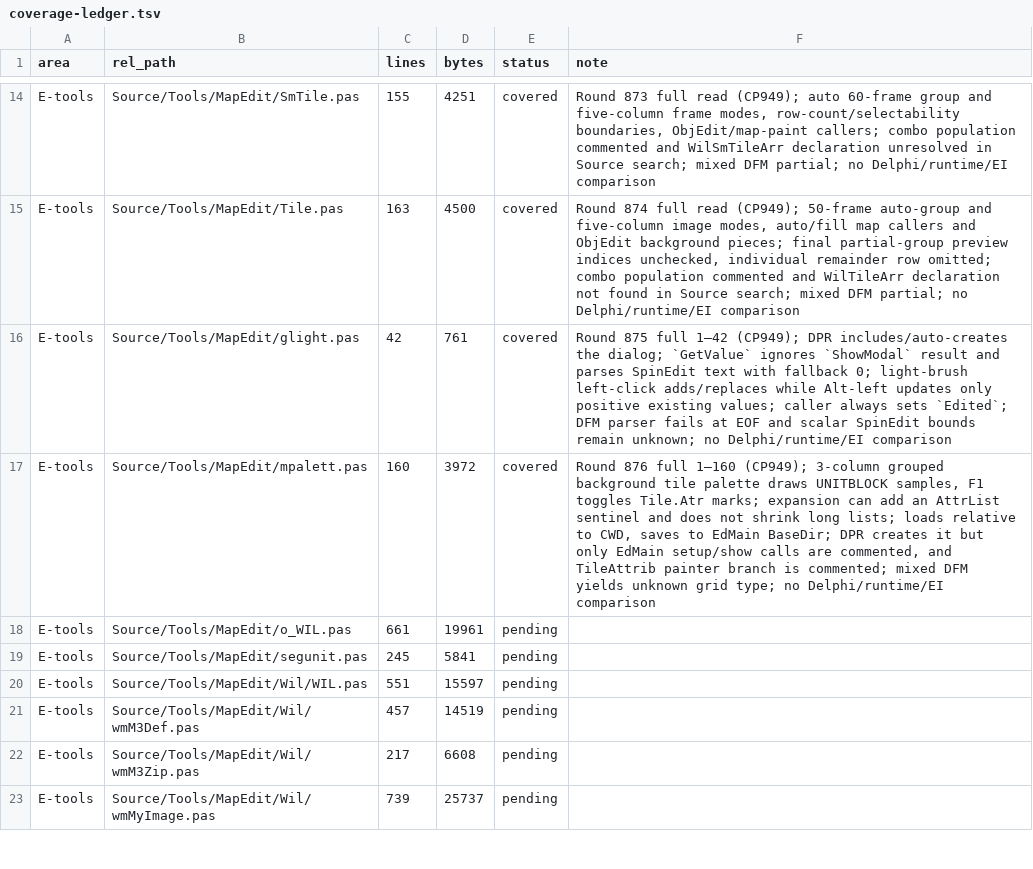
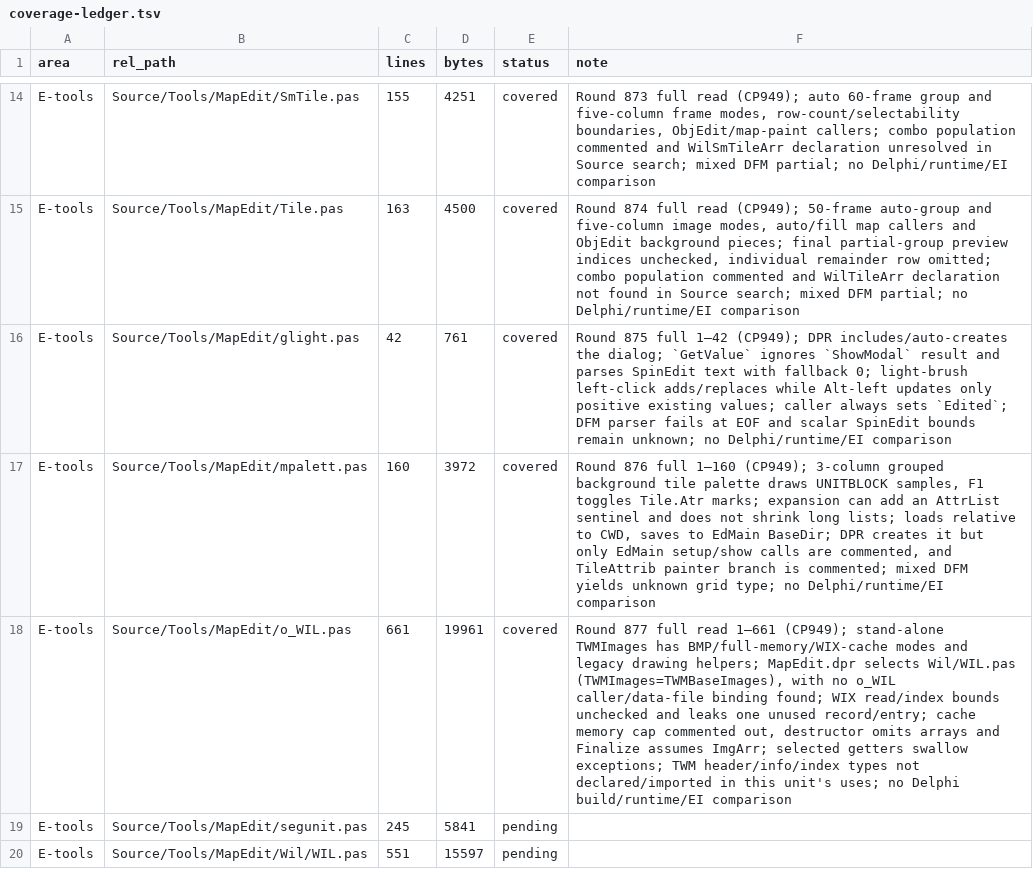
Before and after one commit to iamcheyan/Mir3-Research, a TSV file: docs/source-vs-reverse/coverage-ledger.tsv, drawn as a sheet; only a part is shown, gaps mark what is left out; the shorter side is filled out with more unchanged rows.

Commit message:
docs: document MapEdit legacy WIL boundaries

```diff
--- a/docs/source-vs-reverse/coverage-ledger.tsv
+++ b/docs/source-vs-reverse/coverage-ledger.tsv
@@ -17,3 +17,3 @@ E-tools	Source/Tools/MapEdit/glight.pas	42	761	covered	Round 875 full 1–42 (CP
 E-tools	Source/Tools/MapEdit/mpalett.pas	160	3972	covered	Round 876 full 1–160 (CP949); 3-column grouped background tile palette draws UNITBLOCK samples, F1 toggles Tile.Atr marks; expansion can add an AttrList sentinel and does not shrink long lists; loads relative to CWD, saves to EdMain BaseDir; DPR creates it but only EdMain setup/show calls are commented, and TileAttrib painter branch is commented; mixed DFM yields unknown grid type; no Delphi/runtime/EI comparison
-E-tools	Source/Tools/MapEdit/o_WIL.pas	661	19961	pending	
+E-tools	Source/Tools/MapEdit/o_WIL.pas	661	19961	covered	Round 877 full read 1–661 (CP949); stand-alone TWMImages has BMP/full-memory/WIX-cache modes and legacy drawing helpers; MapEdit.dpr selects Wil/WIL.pas (TWMImages=TWMBaseImages), with no o_WIL caller/data-file binding found; WIX read/index bounds unchecked and leaks one unused record/entry; cache memory cap commented out, destructor omits arrays and Finalize assumes ImgArr; selected getters swallow exceptions; TWM header/info/index types not declared/imported in this unit's uses; no Delphi build/runtime/EI comparison
 E-tools	Source/Tools/MapEdit/segunit.pas	245	5841	pending	
```
Also changed, not shown: 3 other files.
